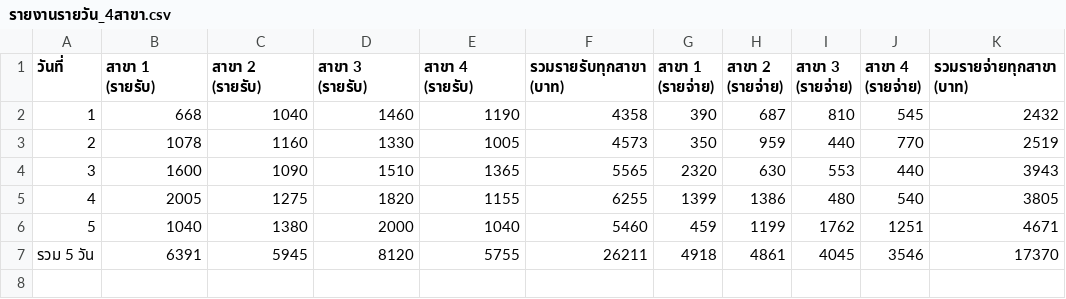
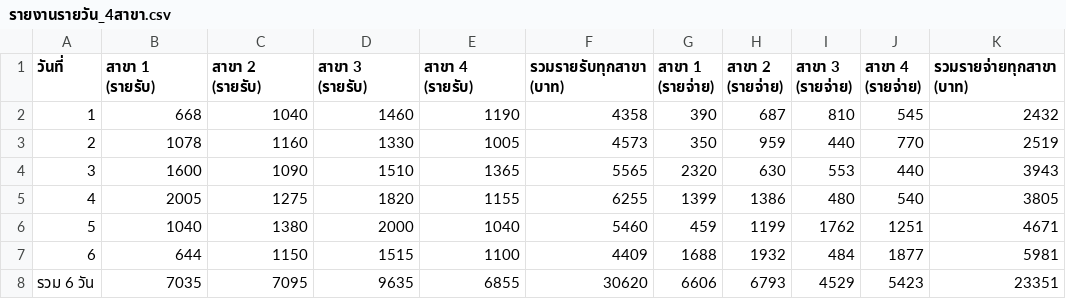
Before and after one commit to dewsun8-18/dew, a CSV file: รายงานรายวัน_4สาขา.csv, drawn as a sheet.

Commit message:
feat: update รายงานรายวัน_4สาขา.csv for October 6, 2569 (Day 6)

```diff
--- a/รายงานรายวัน_4สาขา.csv
+++ b/รายงานรายวัน_4สาขา.csv
@@ -6,2 +6,3 @@
 5,1040,1380,2000,1040,5460,459,1199,1762,1251,4671
-รวม 5 วัน,6391,5945,8120,5755,26211,4918,4861,4045,3546,17370
+6,644,1150,1515,1100,4409,1688,1932,484,1877,5981
+รวม 6 วัน,7035,7095,9635,6855,30620,6606,6793,4529,5423,23351
```
